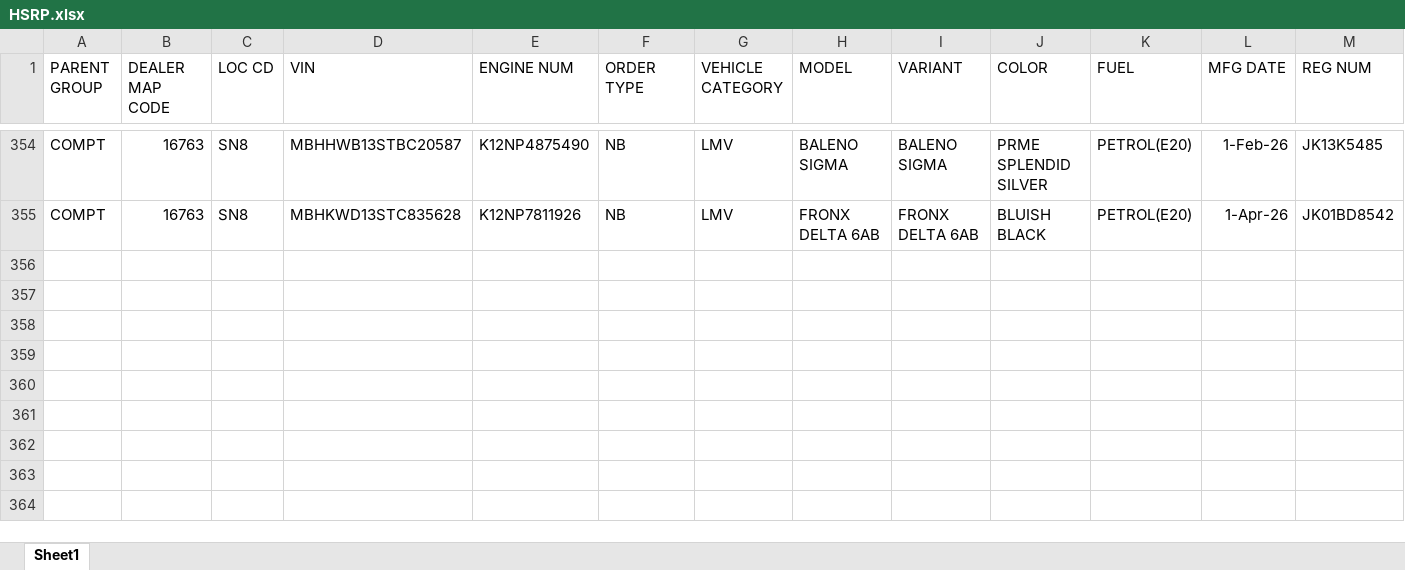
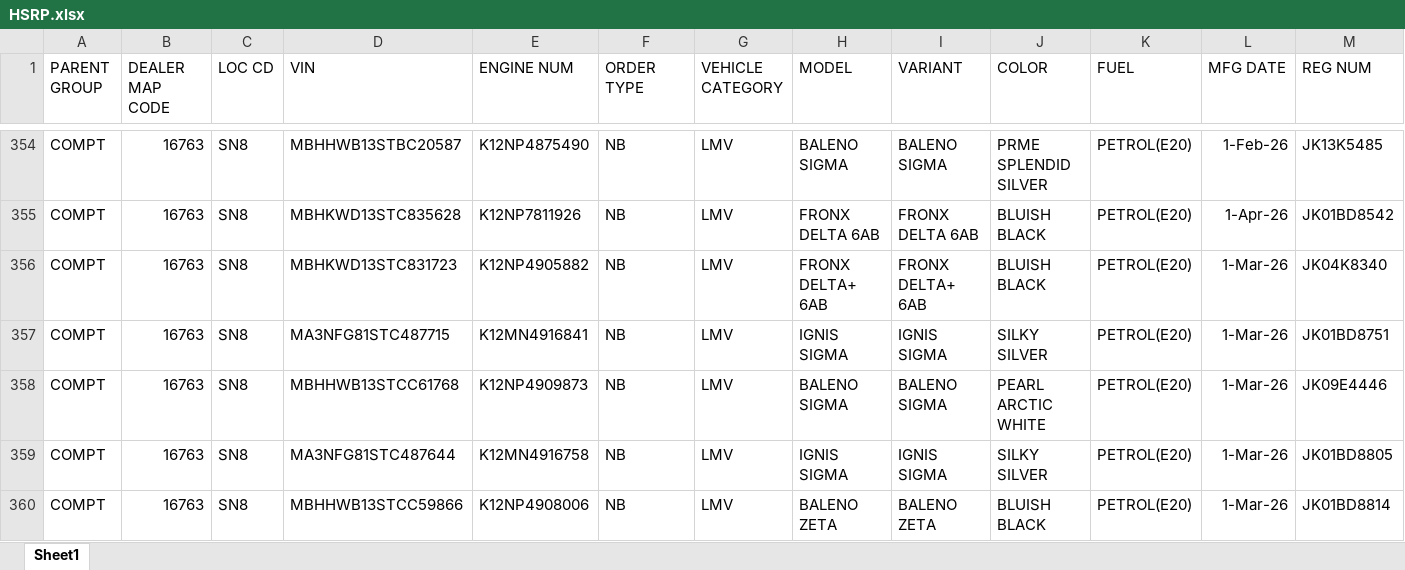
Before and after one commit to adilahmadsofi-ck/Documents, an Excel workbook: HSRP.xlsx, sheet Sheet1, drawn as a sheet; only a part is shown, gaps mark what is left out; values as stored, in another font and other column widths than the file's, no borders; conditional formats and table styles not drawn; rows hold the shown columns only; the diff names each change by its address in the sheet, - before the commit and + after, or states it on an @@ line.

```diff
--- a/HSRP.xlsx (sheet Sheet1)
+++ b/HSRP.xlsx (sheet Sheet1)
+row 356: COMPT | 16763 | SN8 | MBHKWD13STC831723 | K12NP4905882 | NB | LMV | FRONX DELTA+ 6AB | FRONX DELTA+ 6AB | BLUISH BLACK | PETROL(E20) | 1-Mar-26 | JK04K8340
+row 357: COMPT | 16763 | SN8 | MA3NFG81STC487715 | K12MN4916841 | NB | LMV | IGNIS SIGMA | IGNIS SIGMA | SILKY SILVER | PETROL(E20) | 1-Mar-26 | JK01BD8751
+row 358: COMPT | 16763 | SN8 | MBHHWB13STCC61768 | K12NP4909873 | NB | LMV | BALENO SIGMA | BALENO SIGMA | PEARL ARCTIC WHITE | PETROL(E20) | 1-Mar-26 | JK09E4446
+row 359: COMPT | 16763 | SN8 | MA3NFG81STC487644 | K12MN4916758 | NB | LMV | IGNIS SIGMA | IGNIS SIGMA | SILKY SILVER | PETROL(E20) | 1-Mar-26 | JK01BD8805
+row 360: COMPT | 16763 | SN8 | MBHHWB13STCC59866 | K12NP4908006 | NB | LMV | BALENO ZETA | BALENO ZETA | BLUISH BLACK | PETROL(E20) | 1-Mar-26 | JK01BD8814
```
Also changed, not shown: RTO AMOUNT CALCULATOR.xlsx, RegistrationsFile.xlsx, 1 other file.
